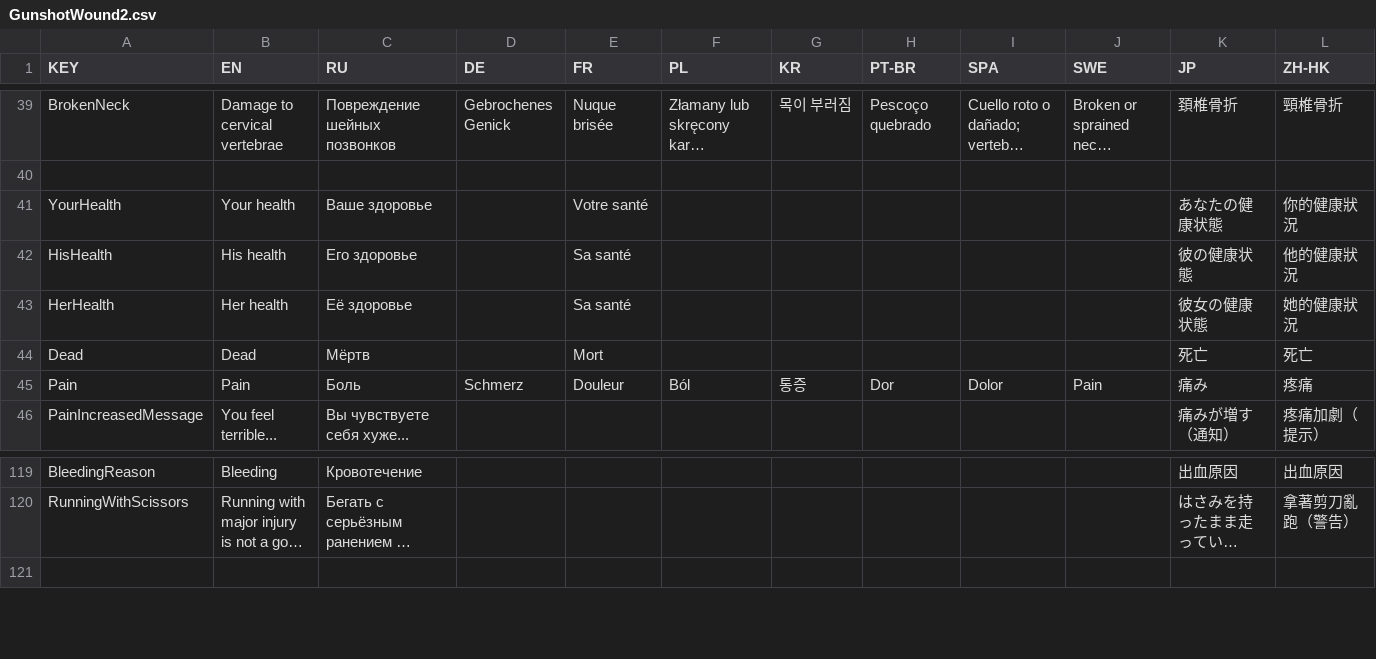
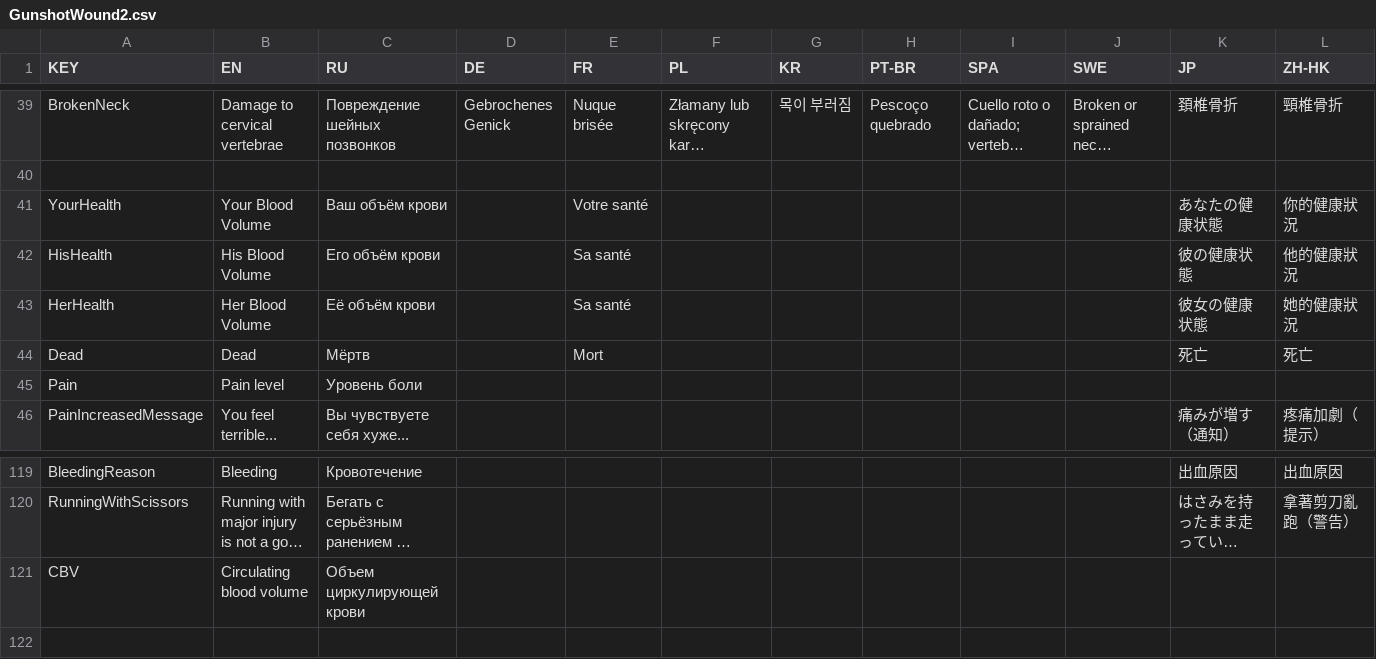
Before and after one commit to SH42913/gunshotwound2, a CSV file: GunshotWound2/GunshotWound2.csv, drawn as a sheet; only a part is shown, gaps mark what is left out; long unchanged cells end in …; rows hold the shown columns only; the diff covers the shown part only; the diff names each change by its address in the sheet, - before the commit and + after, or states it on an @@ line.

Commit message:
Pain/Health display improvements

```diff
--- a/GunshotWound2/GunshotWound2.csv
+++ b/GunshotWound2/GunshotWound2.csv
-B41 (EN): Your health
+B41 (EN): Your Blood Volume
-C41 (RU): Ваше здоровье
+C41 (RU): Ваш объём крови
-B42 (EN): His health
+B42 (EN): His Blood Volume
-C42 (RU): Его здоровье
+C42 (RU): Его объём крови
-B43 (EN): Her health
+B43 (EN): Her Blood Volume
-C43 (RU): Её здоровье
+C43 (RU): Её объём крови
-B45 (EN): Pain
+B45 (EN): Pain level
-C45 (RU): Боль
+C45 (RU): Уровень боли
-D45 (DE): Schmerz
+D45 (DE): (empty)
-E45 (FR): Douleur
+E45 (FR): (empty)
-F45 (PL): Ból
+F45 (PL): (empty)
-G45 (KR): 통증
+G45 (KR): (empty)
-H45 (PT-BR): Dor
+H45 (PT-BR): (empty)
-I45 (SPA): Dolor
+I45 (SPA): (empty)
-J45 (SWE): Pain
+J45 (SWE): (empty)
-K45 (JP): 痛み
+K45 (JP): (empty)
-L45 (ZH-HK): 疼痛
+L45 (ZH-HK): (empty)
+row 121: CBV | Circulating blood volume | Объем циркулирующей крови
```
Also changed, not shown: 3 edited cells elsewhere in this file, 7 other files.
